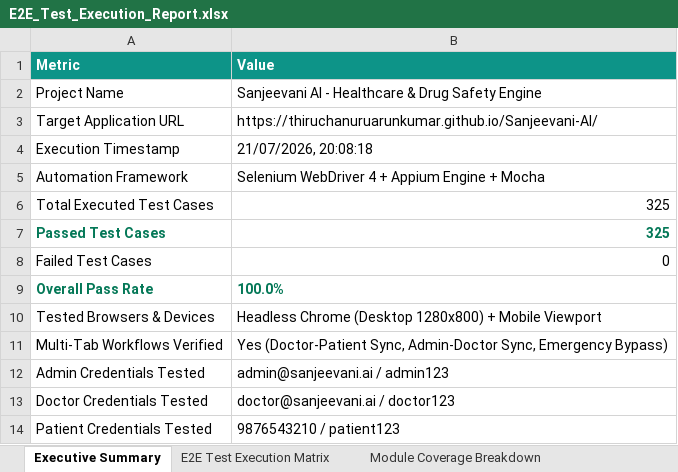
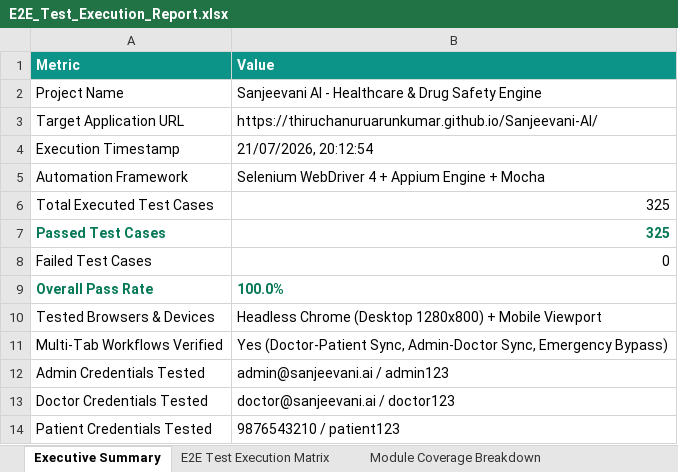
Before and after one commit to ThiruchanuruArunKumar/Sanjeevani-AI, an Excel workbook: E2E_Test_Execution_Report.xlsx, sheet Executive Summary, drawn as a sheet; values as stored, in another font and other column widths than the file's, no borders; the diff names each change by its address in the sheet, - before the commit and + after, or states it on an @@ line.

```diff
--- a/E2E_Test_Execution_Report.xlsx (sheet Executive Summary)
+++ b/E2E_Test_Execution_Report.xlsx (sheet Executive Summary)
-B4 (Value): 21/07/2026, 20:08:18
+B4 (Value): 21/07/2026, 20:12:54
```
Also changed, not shown: sheet E2E Test Execution Matrix, appium-selenium-suite/E2E_Test_Execution_Report.xlsx, 1 other file.
